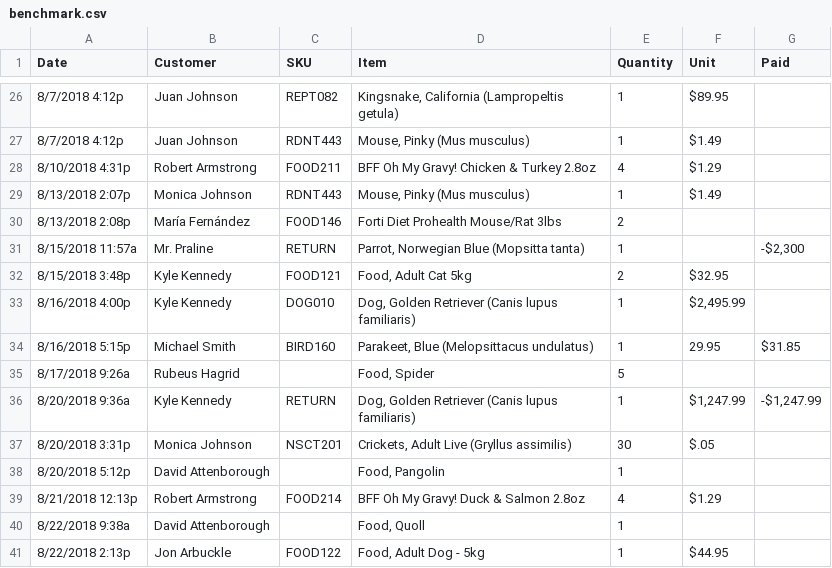
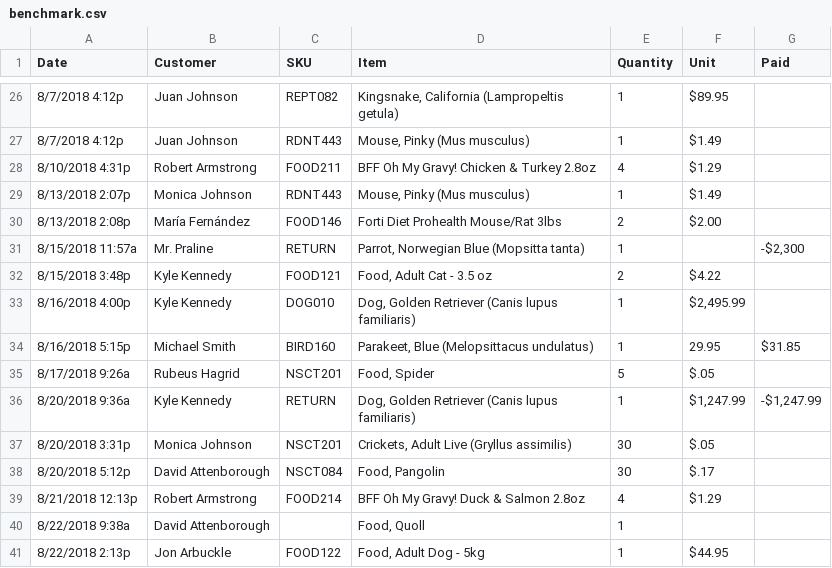
Before and after one commit to tsibley/visidata, a CSV file: sample_data/benchmark.csv, drawn as a sheet; only a part is shown, gaps mark what is left out; the diff covers the shown part only.

```diff
--- a/sample_data/benchmark.csv
+++ b/sample_data/benchmark.csv
@@ -29,11 +29,11 @@ Date,Customer,SKU,Item,Quantity,Unit,Paid
 8/13/2018 2:07p,Monica Johnson,RDNT443,"Mouse, Pinky (Mus musculus)",1,$1.49,
-8/13/2018 2:08p,María Fernández,FOOD146,Forti Diet Prohealth Mouse/Rat 3lbs,2,,
+8/13/2018 2:08p,María Fernández,FOOD146,Forti Diet Prohealth Mouse/Rat 3lbs,2,$2.00,
 8/15/2018 11:57a,Mr. Praline,RETURN,"Parrot, Norwegian Blue (Mopsitta tanta)",1,,"-$2,300"
-8/15/2018 3:48p,Kyle Kennedy,FOOD121,"Food, Adult Cat 5kg",2,$32.95,
+8/15/2018 3:48p,Kyle Kennedy,FOOD121,"Food, Adult Cat - 3.5 oz",2,$4.22,
 8/16/2018 4:00p,Kyle Kennedy,DOG010,"Dog, Golden Retriever (Canis lupus familiaris)",1,"$2,495.99",
 8/16/2018 5:15p,Michael Smith,BIRD160,"Parakeet, Blue (Melopsittacus undulatus)",1,29.95,$31.85
-8/17/2018 9:26a,Rubeus Hagrid,,"Food, Spider",5,,
+8/17/2018 9:26a,Rubeus Hagrid,NSCT201,"Food, Spider",5,$.05,
 8/20/2018 9:36a,Kyle Kennedy,RETURN,"Dog, Golden Retriever (Canis lupus familiaris)",1,"$1,247.99","-$1,247.99"
 8/20/2018 3:31p,Monica Johnson,NSCT201,"Crickets, Adult Live (Gryllus assimilis)",30,$.05,
-8/20/2018 5:12p,David Attenborough,,"Food, Pangolin",1,,
+8/20/2018 5:12p,David Attenborough,NSCT084,"Food, Pangolin",30,$.17,
 8/21/2018 12:13p,Robert Armstrong,FOOD214,BFF Oh My Gravy! Duck & Salmon 2.8oz,4,$1.29,
```
Also changed, not shown: 22 edited cells elsewhere in this file.
